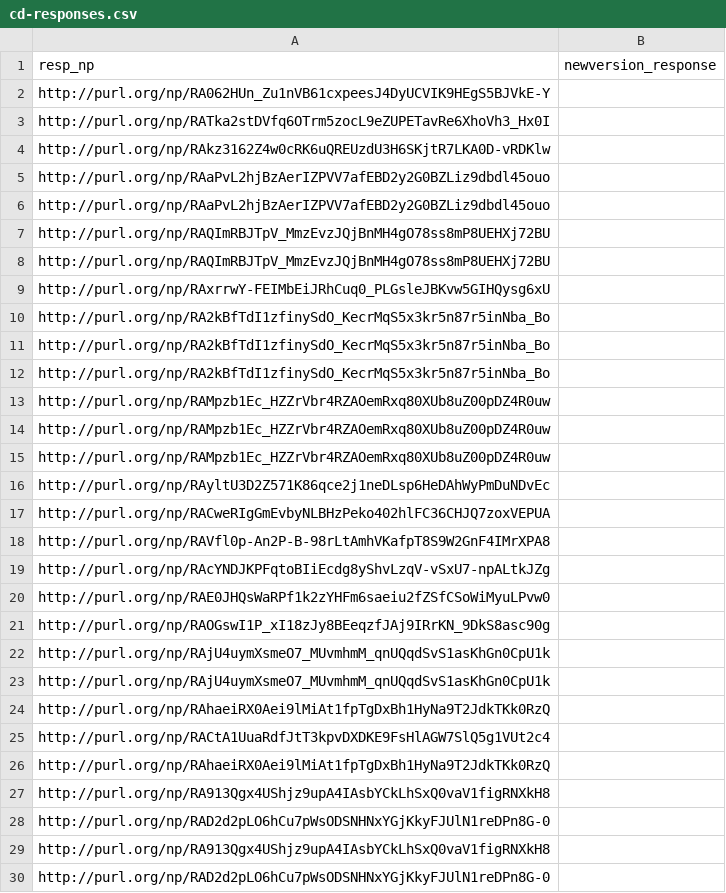
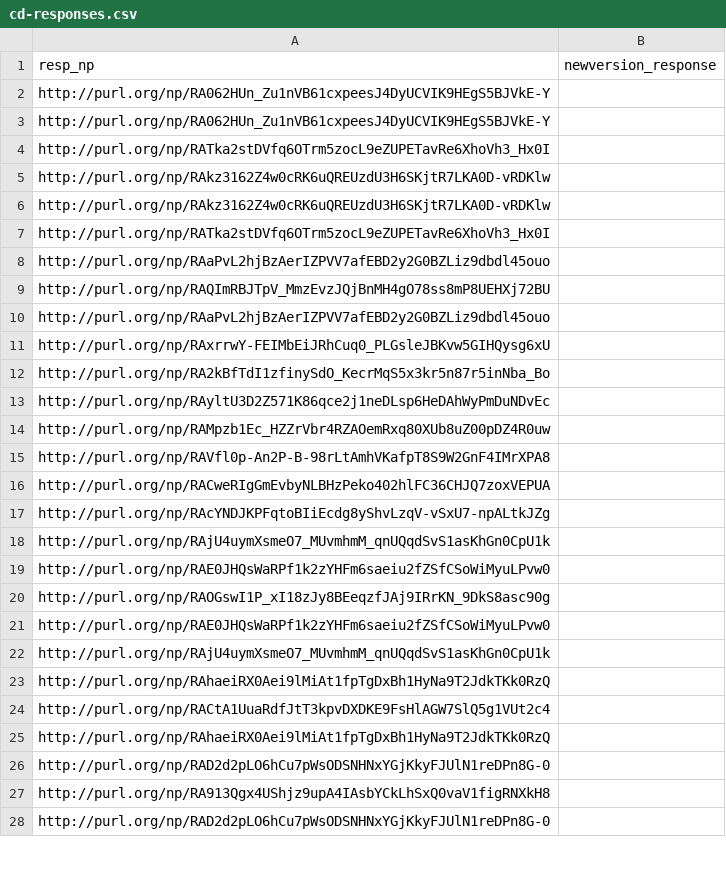
Before and after one commit to LaraHack/fpsi_analytics, a CSV file: sparql-results/cd-responses.csv, drawn as a sheet; only a part is shown; the diff covers the shown part only.

```diff
--- a/sparql-results/cd-responses.csv
+++ b/sparql-results/cd-responses.csv
@@ -2,22 +2,21 @@
 "http://purl.org/np/RA062HUn_Zu1nVB61cxpeesJ4DyUCVIK9HEgS5BJVkE-Y",
+"http://purl.org/np/RA062HUn_Zu1nVB61cxpeesJ4DyUCVIK9HEgS5BJVkE-Y",
 "http://purl.org/np/RATka2stDVfq6OTrm5zocL9eZUPETavRe6XhoVh3_Hx0I",
 "http://purl.org/np/RAkz3162Z4w0cRK6uQREUzdU3H6SKjtR7LKA0D-vRDKlw",
-"http://purl.org/np/RAaPvL2hjBzAerIZPVV7afEBD2y2G0BZLiz9dbdl45ouo",
+"http://purl.org/np/RAkz3162Z4w0cRK6uQREUzdU3H6SKjtR7LKA0D-vRDKlw",
+"http://purl.org/np/RATka2stDVfq6OTrm5zocL9eZUPETavRe6XhoVh3_Hx0I",
 "http://purl.org/np/RAaPvL2hjBzAerIZPVV7afEBD2y2G0BZLiz9dbdl45ouo",
 "http://purl.org/np/RAQImRBJTpV_MmzEvzJQjBnMH4gO78ss8mP8UEHXj72BU",
-"http://purl.org/np/RAQImRBJTpV_MmzEvzJQjBnMH4gO78ss8mP8UEHXj72BU",
+"http://purl.org/np/RAaPvL2hjBzAerIZPVV7afEBD2y2G0BZLiz9dbdl45ouo",
 "http://purl.org/np/RAxrrwY-FEIMbEiJRhCuq0_PLGsleJBKvw5GIHQysg6xU",
 "http://purl.org/np/RA2kBfTdI1zfinySdO_KecrMqS5x3kr5n87r5inNba_Bo",
-"http://purl.org/np/RA2kBfTdI1zfinySdO_KecrMqS5x3kr5n87r5inNba_Bo",
-"http://purl.org/np/RA2kBfTdI1zfinySdO_KecrMqS5x3kr5n87r5inNba_Bo",
+"http://purl.org/np/RAyltU3D2Z571K86qce2j1neDLsp6HeDAhWyPmDuNDvEc",
 "http://purl.org/np/RAMpzb1Ec_HZZrVbr4RZAOemRxq80XUb8uZ00pDZ4R0uw",
-"http://purl.org/np/RAMpzb1Ec_HZZrVbr4RZAOemRxq80XUb8uZ00pDZ4R0uw",
-"http://purl.org/np/RAMpzb1Ec_HZZrVbr4RZAOemRxq80XUb8uZ00pDZ4R0uw",
-"http://purl.org/np/RAyltU3D2Z571K86qce2j1neDLsp6HeDAhWyPmDuNDvEc",
+"http://purl.org/np/RAVfl0p-An2P-B-98rLtAmhVKafpT8S9W2GnF4IMrXPA8",
 "http://purl.org/np/RACweRIgGmEvbyNLBHzPeko402hlFC36CHJQ7zoxVEPUA",
-"http://purl.org/np/RAVfl0p-An2P-B-98rLtAmhVKafpT8S9W2GnF4IMrXPA8",
 "http://purl.org/np/RAcYNDJKPFqtoBIiEcdg8yShvLzqV-vSxU7-npALtkJZg",
+"http://purl.org/np/RAjU4uymXsmeO7_MUvmhmM_qnUQqdSvS1asKhGn0CpU1k",
 "http://purl.org/np/RAE0JHQsWaRPf1k2zYHFm6saeiu2fZSfCSoWiMyuLPvw0",
 "http://purl.org/np/RAOGswI1P_xI18zJy8BEeqzfJAj9IRrKN_9DkS8asc90g",
-"http://purl.org/np/RAjU4uymXsmeO7_MUvmhmM_qnUQqdSvS1asKhGn0CpU1k",
+"http://purl.org/np/RAE0JHQsWaRPf1k2zYHFm6saeiu2fZSfCSoWiMyuLPvw0",
 "http://purl.org/np/RAjU4uymXsmeO7_MUvmhmM_qnUQqdSvS1asKhGn0CpU1k",
@@ -26,3 +25,2 @@
 "http://purl.org/np/RAhaeiRX0Aei9lMiAt1fpTgDxBh1HyNa9T2JdkTKk0RzQ",
-"http://purl.org/np/RA913Qgx4UShjz9upA4IAsbYCkLhSxQ0vaV1figRNXkH8",
 "http://purl.org/np/RAD2d2pLO6hCu7pWsODSNHNxYGjKkyFJUlN1reDPn8G-0",
```
Also changed, not shown: 5 added rows, 15 removed rows and 4 moved rows elsewhere in this file, sparql-results/cd-response-to-review.csv, sparql-results/cd-reviews.csv, 8 other files.
